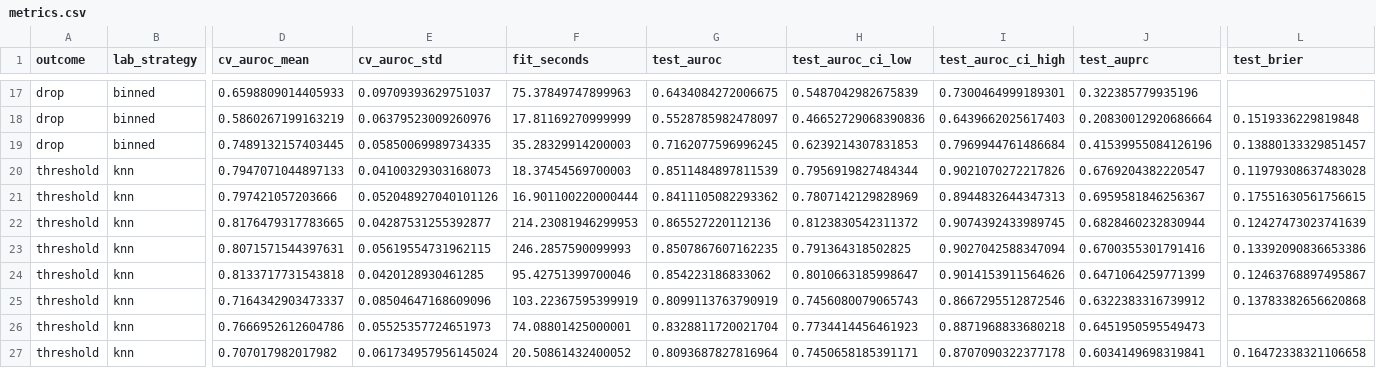
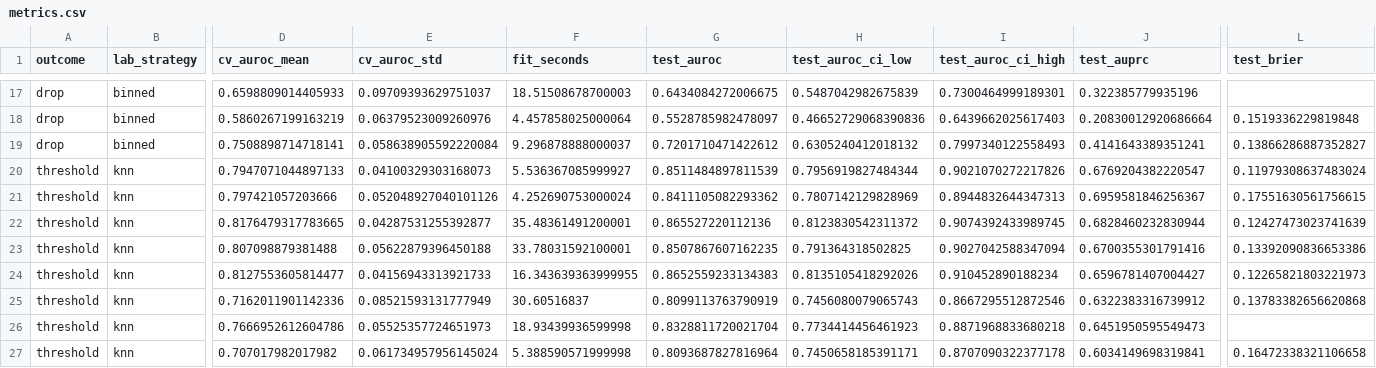
Before and after one commit to minkysponge-wq/pro-decline-prediction, a CSV file: results/metrics.csv, drawn as a sheet; only a part is shown, gaps mark what is left out; the diff covers the shown part only; the diff names each change by its address in the sheet, - before the commit and + after, or states it on an @@ line.

```diff
--- a/results/metrics.csv
+++ b/results/metrics.csv
-F17 (fit_seconds): 75.37849747899963
+F17 (fit_seconds): 18.51508678700003
-F18 (fit_seconds): 17.81169270999999
+F18 (fit_seconds): 4.457858025000064
-D19 (cv_auroc_mean): 0.7489132157403445
+D19 (cv_auroc_mean): 0.7508898714718141
-E19 (cv_auroc_std): 0.05850069989734335
+E19 (cv_auroc_std): 0.058638905592220084
-F19 (fit_seconds): 35.28329914200003
+F19 (fit_seconds): 9.296878888000037
-G19 (test_auroc): 0.7162077596996245
+G19 (test_auroc): 0.7201710471422612
-H19 (test_auroc_ci_low): 0.6239214307831853
+H19 (test_auroc_ci_low): 0.6305240412018132
-I19 (test_auroc_ci_high): 0.7969944761486684
+I19 (test_auroc_ci_high): 0.7997340122558493
-J19 (test_auprc): 0.41539955084126196
+J19 (test_auprc): 0.4141643389351241
-L19 (test_brier): 0.13880133329851457
+L19 (test_brier): 0.13866286887352827
-F20 (fit_seconds): 18.37454569700003
+F20 (fit_seconds): 5.536367085999927
-L20 (test_brier): 0.11979308637483028
+L20 (test_brier): 0.11979308637483024
-F21 (fit_seconds): 16.901100220000444
+F21 (fit_seconds): 4.252690753000024
-F22 (fit_seconds): 214.23081946299953
+F22 (fit_seconds): 35.48361491200001
-D23 (cv_auroc_mean): 0.8071571544397631
+D23 (cv_auroc_mean): 0.807098879381488
-E23 (cv_auroc_std): 0.05619554731962115
+E23 (cv_auroc_std): 0.05622879396450188
-F23 (fit_seconds): 246.2857590099993
+F23 (fit_seconds): 33.78031592100001
-D24 (cv_auroc_mean): 0.8133717731543818
+D24 (cv_auroc_mean): 0.8127553605814477
-E24 (cv_auroc_std): 0.0420128930461285
+E24 (cv_auroc_std): 0.04156943313921733
-F24 (fit_seconds): 95.42751399700046
+F24 (fit_seconds): 16.343639363999955
-G24 (test_auroc): 0.854223186833062
+G24 (test_auroc): 0.8652559233134383
-H24 (test_auroc_ci_low): 0.8010663185998647
+H24 (test_auroc_ci_low): 0.8135105418292026
-I24 (test_auroc_ci_high): 0.9014153911564626
+I24 (test_auroc_ci_high): 0.910452890188234
-J24 (test_auprc): 0.6471064259771399
+J24 (test_auprc): 0.6596781407004427
-L24 (test_brier): 0.12463768897495867
+L24 (test_brier): 0.12265821803221973
-D25 (cv_auroc_mean): 0.7164342903473337
+D25 (cv_auroc_mean): 0.7162011901142336
-E25 (cv_auroc_std): 0.08504647168609096
+E25 (cv_auroc_std): 0.08521593131777949
-F25 (fit_seconds): 103.22367595399919
+F25 (fit_seconds): 30.60516837
-F26 (fit_seconds): 74.08801425000001
+F26 (fit_seconds): 18.93439936599998
-F27 (fit_seconds): 20.50861432400052
+F27 (fit_seconds): 5.388590571999998
```
Also changed, not shown: 55 edited cells elsewhere in this file, results/ablation.csv, 22 other files.
